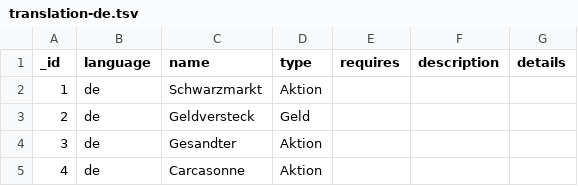
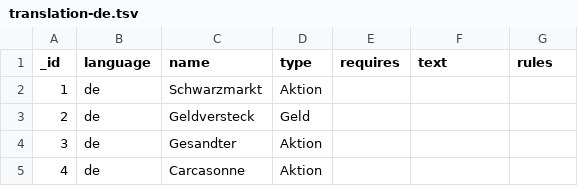
Before and after one commit to Mark-Lauman/DominionPicker, a TSV file: translations/cards/translation-de.tsv, drawn as a sheet; only a part is shown.

```diff
--- a/translations/cards/translation-de.tsv
+++ b/translations/cards/translation-de.tsv
@@ -1,2 +1,2 @@
-_id	language	name	type	requires	description	details
+_id	language	name	type	requires	text	rules
 1	de	Schwarzmarkt	Aktion			
```
Also changed, not shown: translations/cards/translation-en.tsv, translations/cards/translation-fr.tsv, 8 other files.
